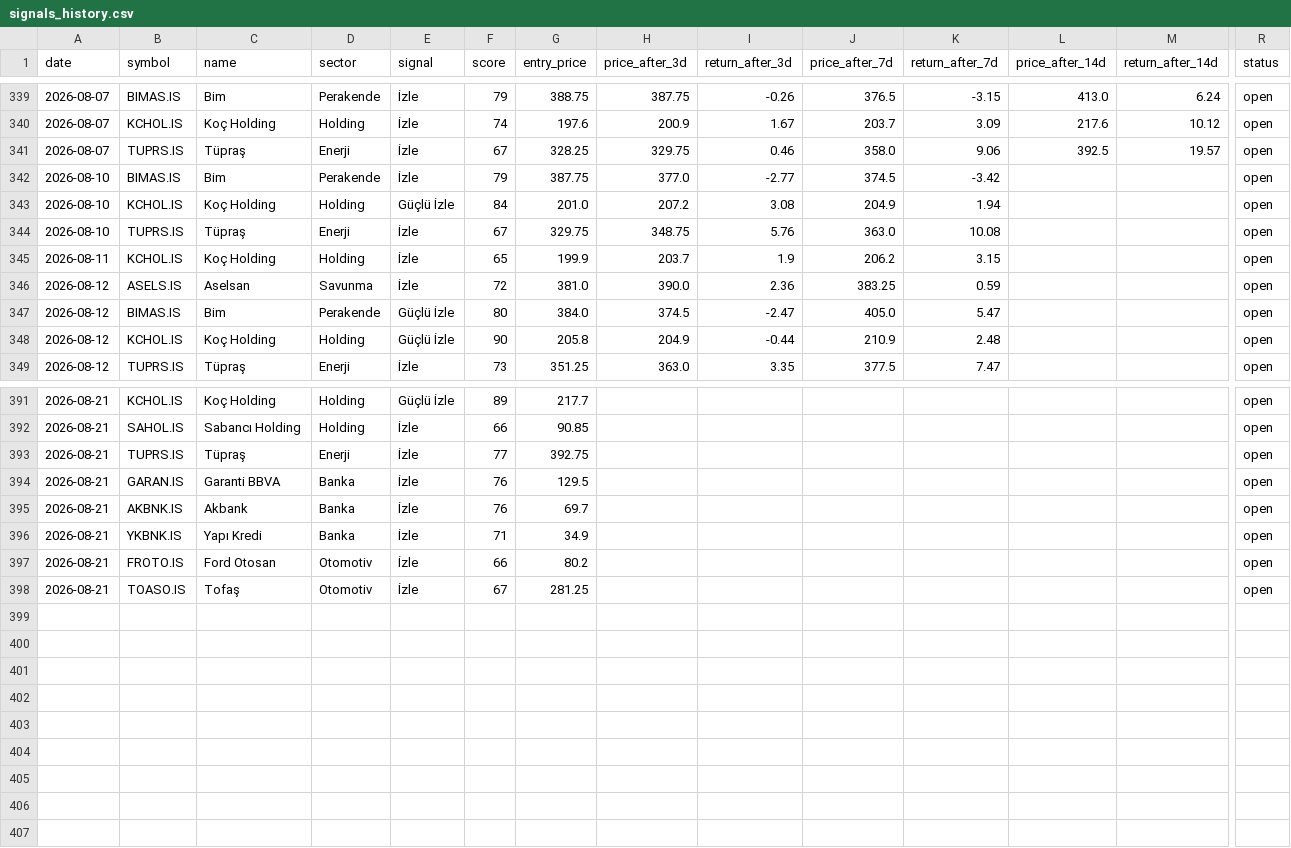
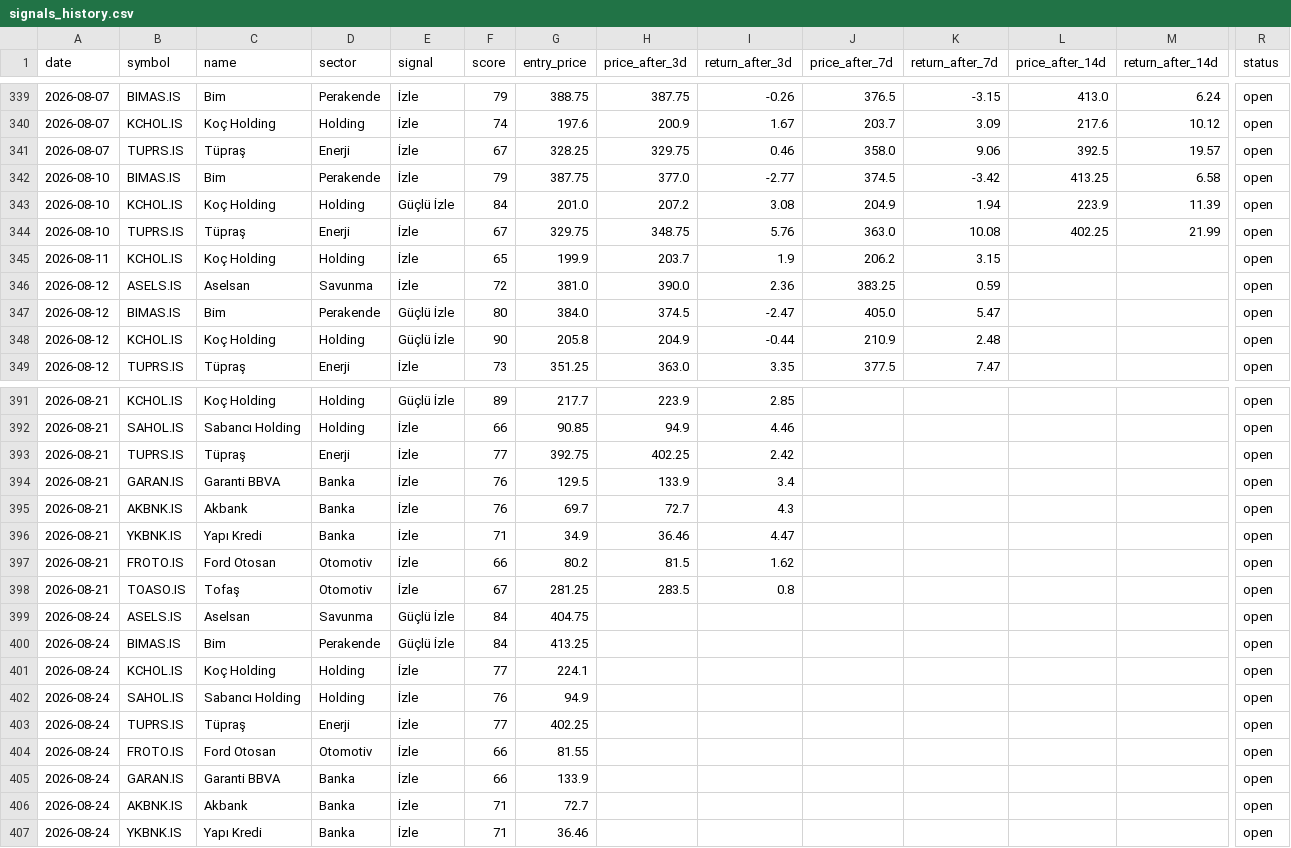
Before and after one commit to semreerol/BistTraderBot, a CSV file: data/signals_history.csv, drawn as a sheet; only a part is shown, gaps mark what is left out; rows hold the shown columns only; the diff covers the shown part only; the diff names each change by its address in the sheet, - before the commit and + after, or states it on an @@ line.

```diff
--- a/data/signals_history.csv
+++ b/data/signals_history.csv
-L342 (price_after_14d): (empty)
+L342 (price_after_14d): 413.25
-M342 (return_after_14d): (empty)
+M342 (return_after_14d): 6.58
-L343 (price_after_14d): (empty)
+L343 (price_after_14d): 223.9
-M343 (return_after_14d): (empty)
+M343 (return_after_14d): 11.39
-L344 (price_after_14d): (empty)
+L344 (price_after_14d): 402.25
-M344 (return_after_14d): (empty)
+M344 (return_after_14d): 21.99
-H391 (price_after_3d): (empty)
+H391 (price_after_3d): 223.9
-I391 (return_after_3d): (empty)
+I391 (return_after_3d): 2.85
-H392 (price_after_3d): (empty)
+H392 (price_after_3d): 94.9
-I392 (return_after_3d): (empty)
+I392 (return_after_3d): 4.46
-H393 (price_after_3d): (empty)
+H393 (price_after_3d): 402.25
-I393 (return_after_3d): (empty)
+I393 (return_after_3d): 2.42
-H394 (price_after_3d): (empty)
+H394 (price_after_3d): 133.9
-I394 (return_after_3d): (empty)
+I394 (return_after_3d): 3.4
-H395 (price_after_3d): (empty)
+H395 (price_after_3d): 72.7
-I395 (return_after_3d): (empty)
+I395 (return_after_3d): 4.3
-H396 (price_after_3d): (empty)
+H396 (price_after_3d): 36.46
-I396 (return_after_3d): (empty)
+I396 (return_after_3d): 4.47
-H397 (price_after_3d): (empty)
+H397 (price_after_3d): 81.5
-I397 (return_after_3d): (empty)
+I397 (return_after_3d): 1.62
-H398 (price_after_3d): (empty)
+H398 (price_after_3d): 283.5
-I398 (return_after_3d): (empty)
+I398 (return_after_3d): 0.8
+row 399: 2026-08-24 | ASELS.IS | Aselsan | Savunma | Güçlü İzle | 84 | 404.75 |  |  |  |  |  |  | open
+row 400: 2026-08-24 | BIMAS.IS | Bim | Perakende | Güçlü İzle | 84 | 413.25 |  |  |  |  |  |  | open
+row 401: 2026-08-24 | KCHOL.IS | Koç Holding | Holding | İzle | 77 | 224.1 |  |  |  |  |  |  | open
+row 402: 2026-08-24 | SAHOL.IS | Sabancı Holding | Holding | İzle | 76 | 94.9 |  |  |  |  |  |  | open
+row 403: 2026-08-24 | TUPRS.IS | Tüpraş | Enerji | İzle | 77 | 402.25 |  |  |  |  |  |  | open
+row 404: 2026-08-24 | FROTO.IS | Ford Otosan | Otomotiv | İzle | 66 | 81.55 |  |  |  |  |  |  | open
+row 405: 2026-08-24 | GARAN.IS | Garanti BBVA | Banka | İzle | 66 | 133.9 |  |  |  |  |  |  | open
+row 406: 2026-08-24 | AKBNK.IS | Akbank | Banka | İzle | 71 | 72.7 |  |  |  |  |  |  | open
+row 407: 2026-08-24 | YKBNK.IS | Yapı Kredi | Banka | İzle | 71 | 36.46 |  |  |  |  |  |  | open
```
Also changed, not shown: 54 edited cells elsewhere in this file.
